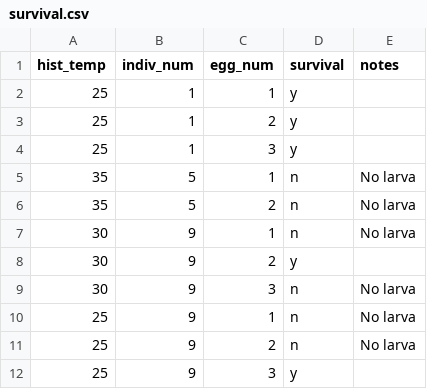
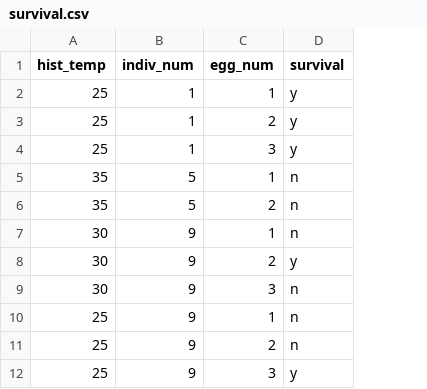
Before and after one commit to sydneyck/flourbeetle_temperature_competition_code, a CSV file: Data/survival.csv, drawn as a sheet; only a part is shown; the diff names each change by its address in the sheet, - before the commit and + after, or states it on an @@ line.

```diff
--- a/Data/survival.csv
+++ b/Data/survival.csv
-column E (notes), rows 5-11: No larva | No larva | No larva |  | No larva | No larva | No larva
```
Also changed, not shown: Data/beetlecounts.csv.
